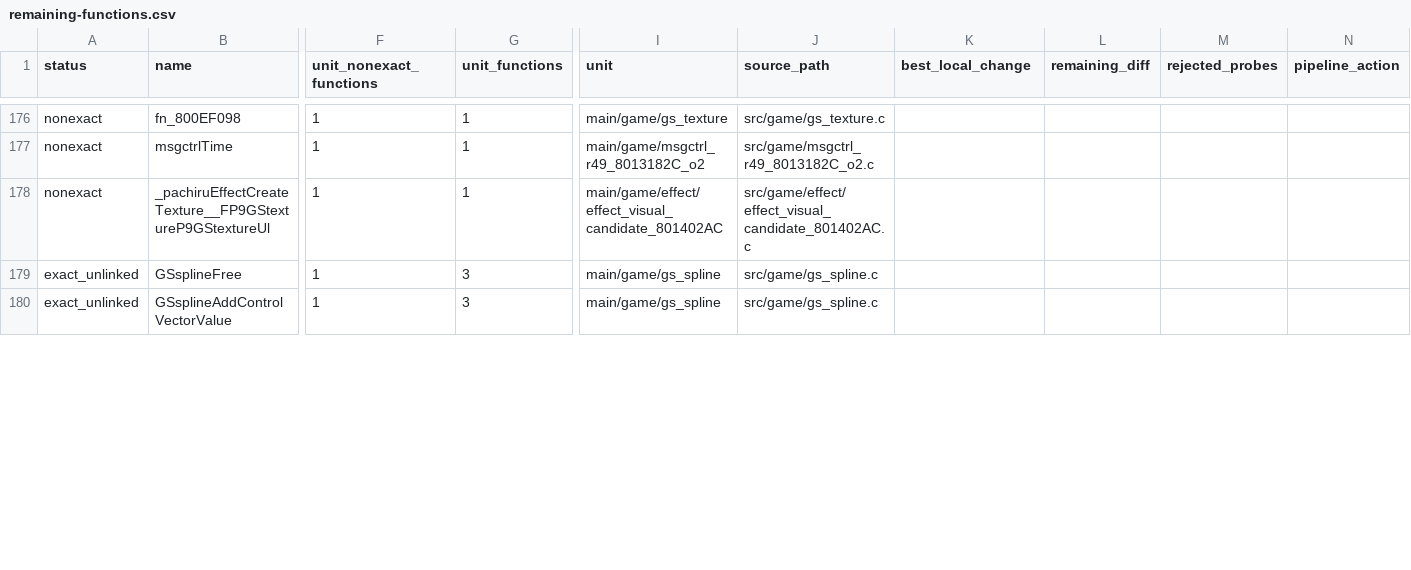
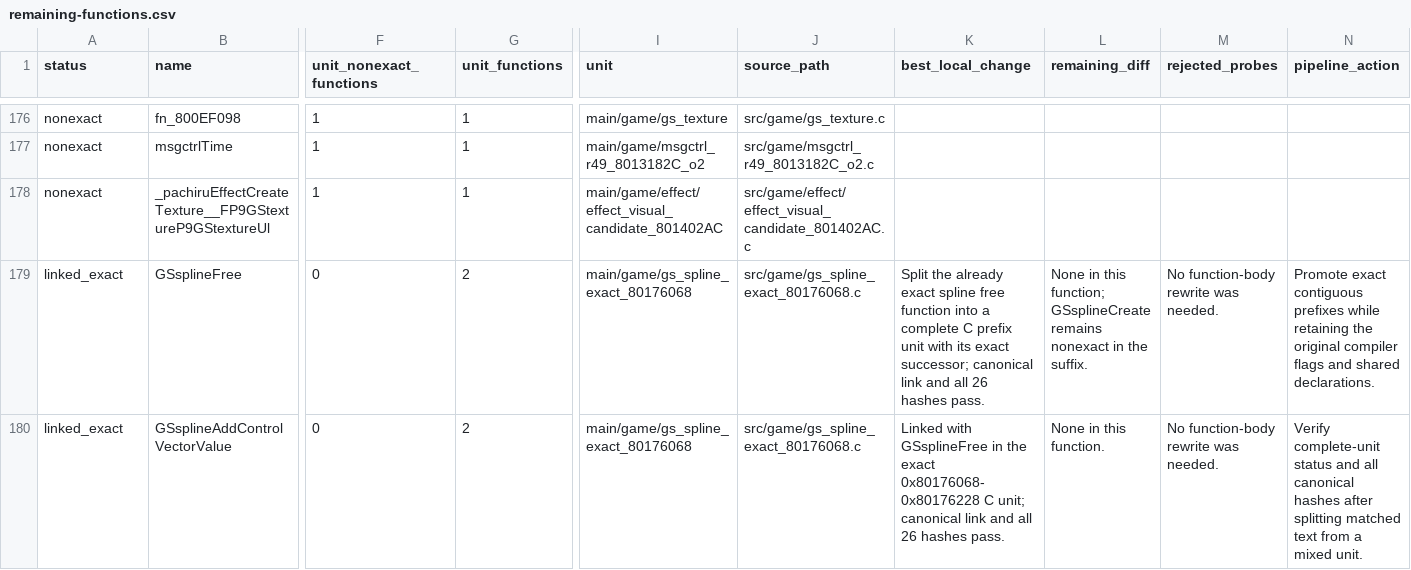
Before and after one commit to Count-Sheep/pkmn-colosseum, a CSV file: docs/remaining-functions.csv, drawn as a sheet; only a part is shown, gaps mark what is left out; the diff covers the shown part only; the diff names each change by its address in the sheet, - before the commit and + after, or states it on an @@ line.

Commit message:
Link exact GS spline prefix functions

```diff
--- a/docs/remaining-functions.csv
+++ b/docs/remaining-functions.csv
-A179:A180 (status): exact_unlinked
+A179:A180 (status): linked_exact
-F179:F180 (unit_nonexact_functions): 1
+F179:F180 (unit_nonexact_functions): 0
-G179:G180 (unit_functions): 3
+G179:G180 (unit_functions): 2
-I179:I180 (unit): main/game/gs_spline
+I179:I180 (unit): main/game/gs_spline_exact_80176068
-J179:J180 (source_path): src/game/gs_spline.c
+J179:J180 (source_path): src/game/gs_spline_exact_80176068.c
-K179 (best_local_change): (empty)
+K179 (best_local_change): Split the already exact spline free function into a complete C prefix unit with its exact successor; canonical link and all 26 hashes pass.
-L179 (remaining_diff): (empty)
+L179 (remaining_diff): None in this function; GSsplineCreate remains nonexact in the suffix.
-M179:M180 (rejected_probes): (empty)
+M179:M180 (rejected_probes): No function-body rewrite was needed.
-N179 (pipeline_action): (empty)
+N179 (pipeline_action): Promote exact contiguous prefixes while retaining the original compiler flags and shared declarations.
-K180 (best_local_change): (empty)
+K180 (best_local_change): Linked with GSsplineFree in the exact 0x80176068-0x80176228 C unit; canonical link and all 26 hashes pass.
-L180 (remaining_diff): (empty)
+L180 (remaining_diff): None in this function.
-N180 (pipeline_action): (empty)
+N180 (pipeline_action): Verify complete-unit status and all canonical hashes after splitting matched text from a mixed unit.
```
Also changed, not shown: 2 edited cells elsewhere in this file, 5 other files.
